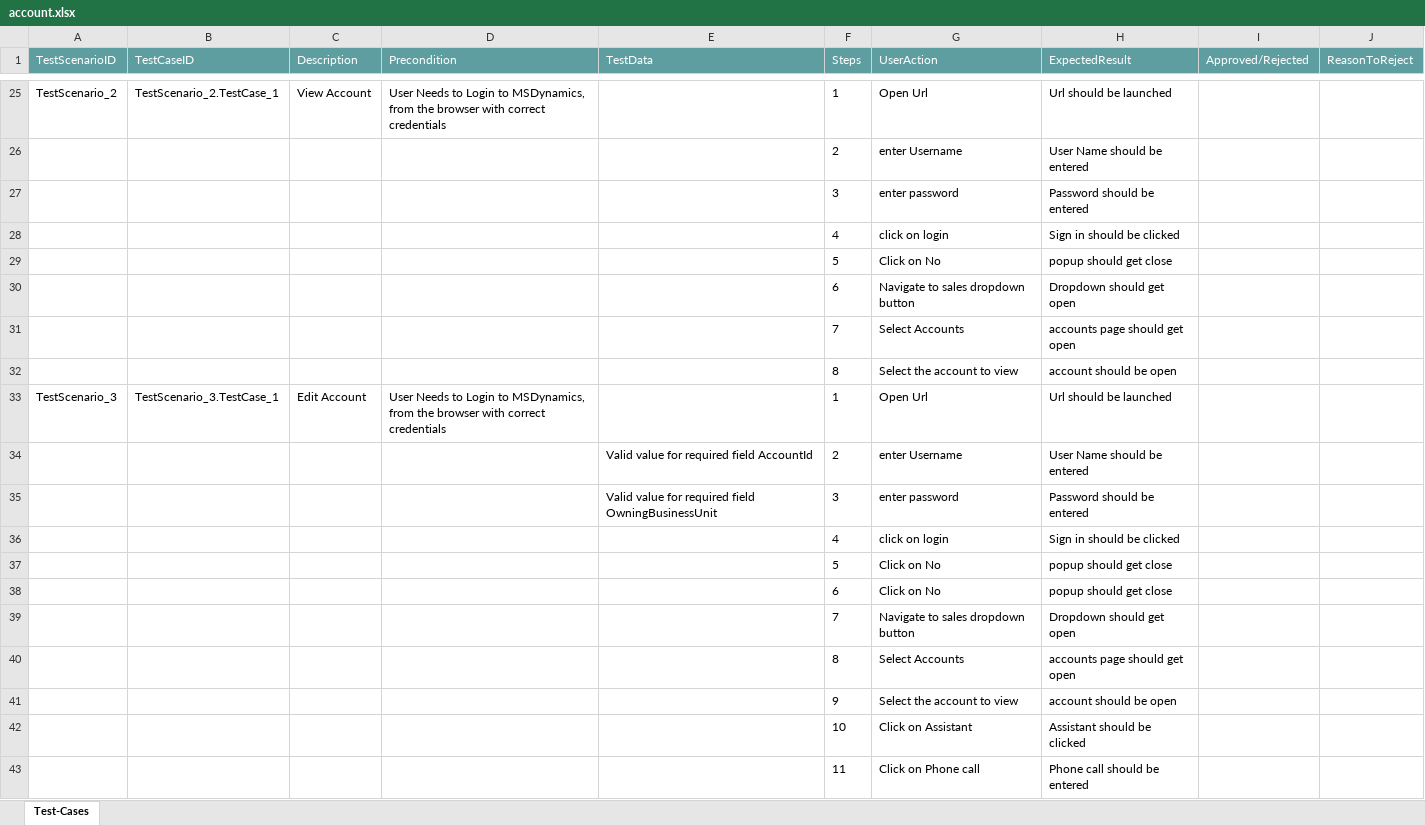
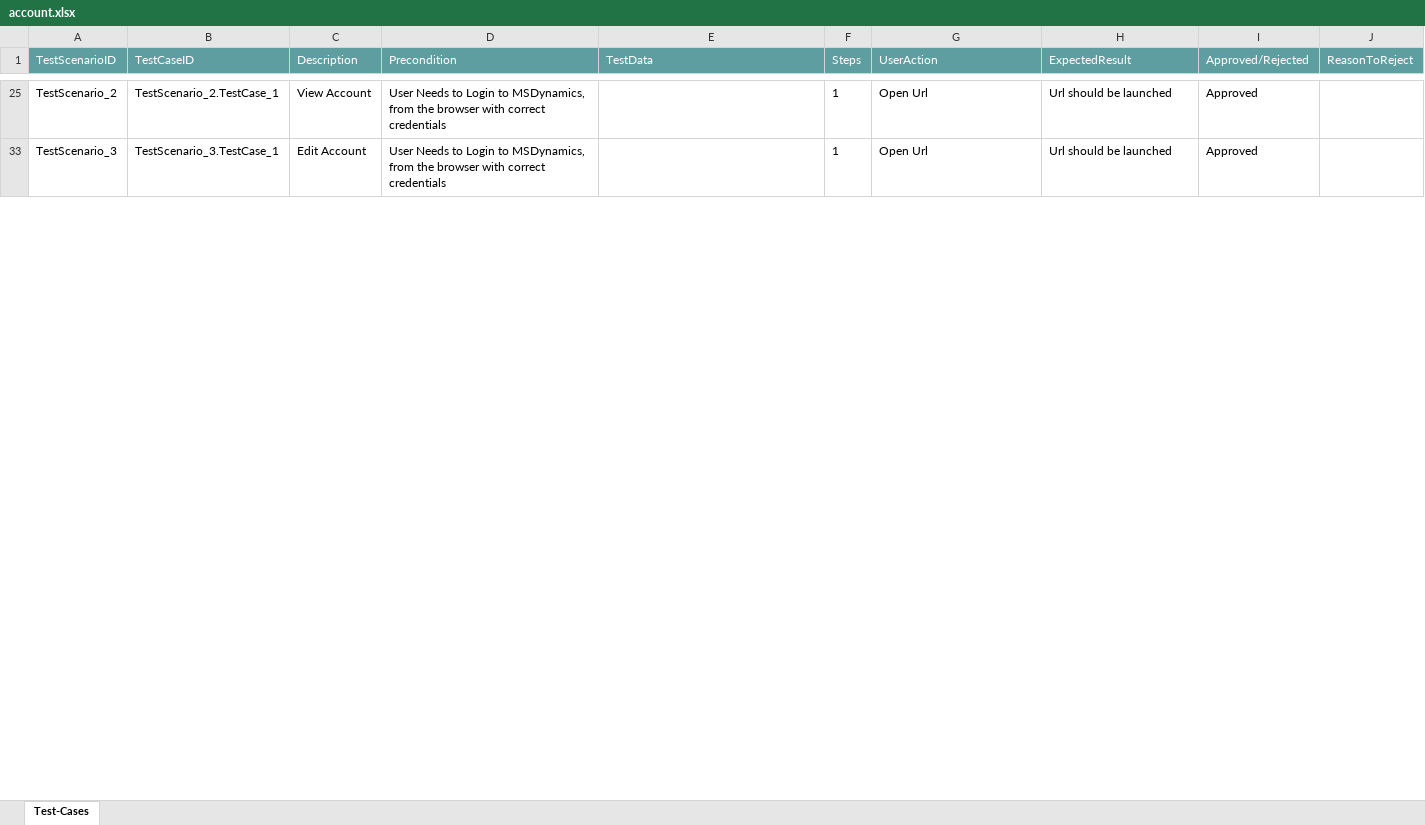
Before and after one commit to ShaikMohamedIrfan/GATESTING, an Excel workbook: account.xlsx, sheet Test-Cases, drawn as a sheet; only a part is shown, gaps mark what is left out; values as stored, in another font and other column widths than the file's, no borders; table styles not drawn; the diff covers the shown part only; the diff names each change by its address in the sheet, - before the commit and + after, or states it on an @@ line.

Commit message:
Update account.xlsx

```diff
--- a/account.xlsx (sheet Test-Cases)
+++ b/account.xlsx (sheet Test-Cases)
-I25 (Approved/Rejected): (empty)
+I25 (Approved/Rejected): Approved
@@ row 26 hidden:  |  |  |  |  | 2 | enter Username | User Name should be entered @@
@@ row 27 hidden:  |  |  |  |  | 3 | enter password | Password should be entered @@
@@ row 28 hidden:  |  |  |  |  | 4 | click on login | Sign in should be clicked @@
@@ row 29 hidden:  |  |  |  |  | 5 | Click on No | popup should get close @@
@@ row 30 hidden:  |  |  |  |  | 6 | Navigate to sales dropdown button | Dropdown should get open @@
@@ row 31 hidden:  |  |  |  |  | 7 | Select Accounts | accounts page should get open @@
@@ row 32 hidden:  |  |  |  |  | 8 | Select the account to view | account should be open @@
-I33 (Approved/Rejected): (empty)
+I33 (Approved/Rejected): Approved
@@ row 34 hidden:  |  |  |  | Valid value for required field AccountId | 2 | enter Username | User Name should be entered @@
@@ row 35 hidden:  |  |  |  | Valid value for required field OwningBusinessUnit | 3 | enter password | Password should be entered @@
@@ row 36 hidden:  |  |  |  |  | 4 | click on login | Sign in should be clicked @@
@@ row 37 hidden:  |  |  |  |  | 5 | Click on No | popup should get close @@
@@ row 38 hidden:  |  |  |  |  | 6 | Click on No | popup should get close @@
@@ row 39 hidden:  |  |  |  |  | 7 | Navigate to sales dropdown button | Dropdown should get open @@
@@ row 40 hidden:  |  |  |  |  | 8 | Select Accounts | accounts page should get open @@
@@ row 41 hidden:  |  |  |  |  | 9 | Select the account to view | account should be open @@
@@ row 42 hidden:  |  |  |  |  | 10 | Click on Assistant | Assistant should be clicked @@
@@ row 43 hidden:  |  |  |  |  | 11 | Click on Phone call | Phone call should be entered @@
```
Also changed, not shown: 36 hidden or unhidden rows and 2 edited cells elsewhere in this sheet.
